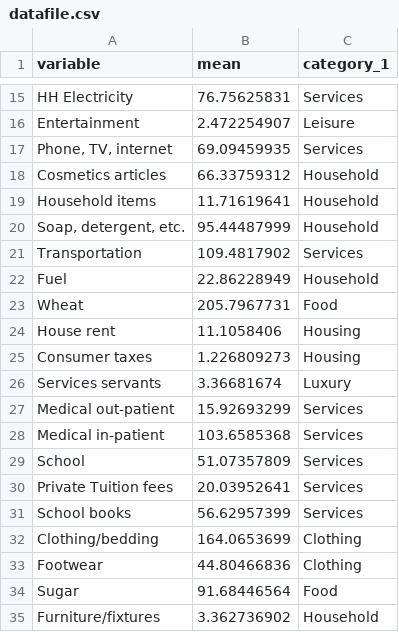
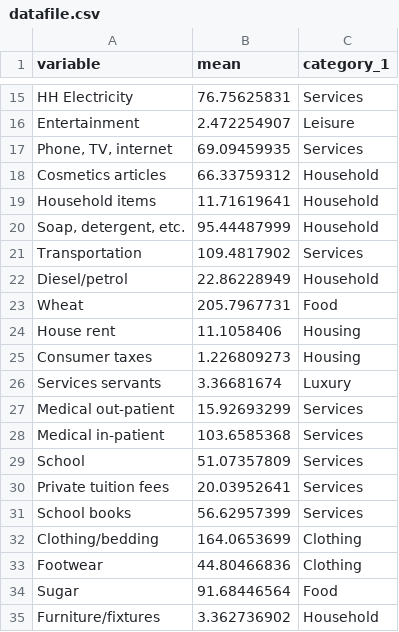
Before and after one commit to 6859-sp21/a4-akshit-lucas-moises, a CSV file: datafile.csv, drawn as a sheet; only a part is shown, gaps mark what is left out.

Commit message:
shorten labels further

```diff
--- a/datafile.csv
+++ b/datafile.csv
@@ -21,3 +21,3 @@ Household items,11.71619641,Household
 Transportation,109.4817902,Services
-Fuel,22.86228949,Household
+Diesel/petrol,22.86228949,Household
 Wheat,205.7967731,Food
@@ -29,3 +29,3 @@ Medical in-patient,103.6585368,Services
 School,51.07357809,Services
-Private Tuition fees,20.03952641,Services
+Private tuition fees,20.03952641,Services
 School books,56.62957399,Services
```
